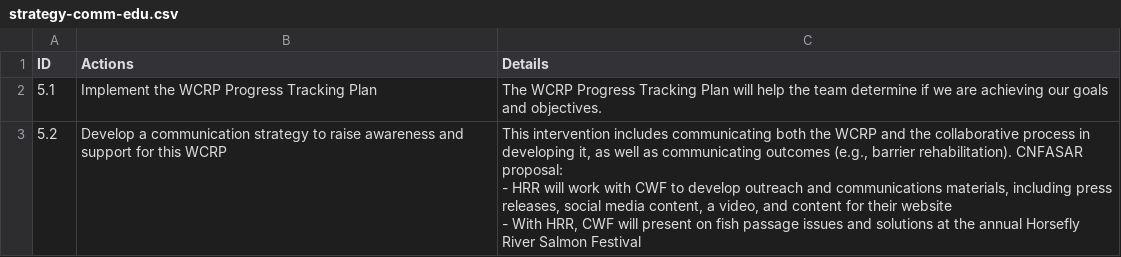
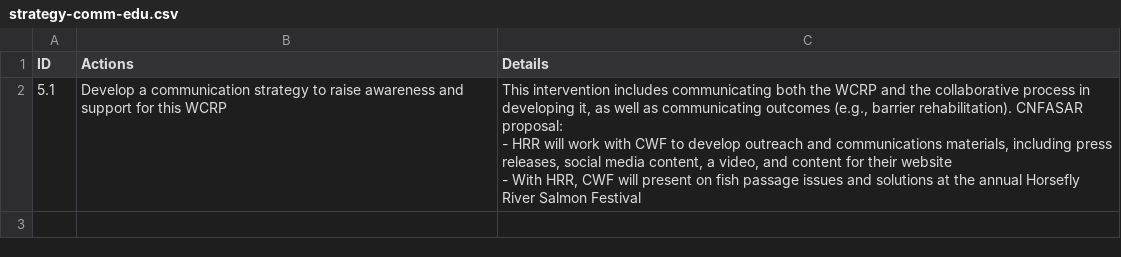
Before and after one commit to Canadian-Wildlife-Federation/horsefly-wcrp, a CSV file: content/data/strategy-comm-edu.csv, drawn as a sheet.

Commit message:
Horsefly wording update 2025-1-08

```diff
--- a/content/data/strategy-comm-edu.csv
+++ b/content/data/strategy-comm-edu.csv
@@ -1,5 +1,4 @@
 ID,Actions,Details
-5.1,Implement the WCRP Progress Tracking Plan,The WCRP Progress Tracking Plan will help the team determine if we are achieving our goals and objectives.
-5.2,Develop a communication strategy to raise awareness and support for this WCRP,"This intervention includes communicating both the WCRP and the collaborative process in developing it, as well as communicating outcomes (e.g., barrier rehabilitation). CNFASAR proposal:
-- HRR will work with CWF to develop outreach and communications materials, including press releases, social media content, a video, and content for their website
-- With HRR, CWF will present on fish passage issues and solutions at the annual Horsefly River Salmon Festival"
+5.1,Develop a communication strategy to raise awareness and support for this WCRP,"This intervention includes communicating both the WCRP and the collaborative process in developing it, as well as communicating outcomes (e.g., barrier rehabilitation). CNFASAR proposal:
+- HRR will work with CWF to develop outreach and communications materials, including press releases, social media content, a video, and content for their website
+- With HRR, CWF will present on fish passage issues and solutions at the annual Horsefly River Salmon Festival"
```
Also changed, not shown: 14 other files.
